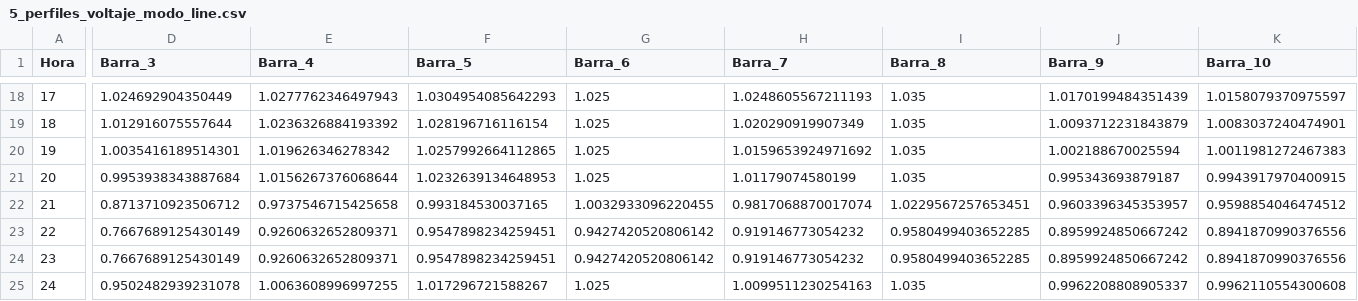
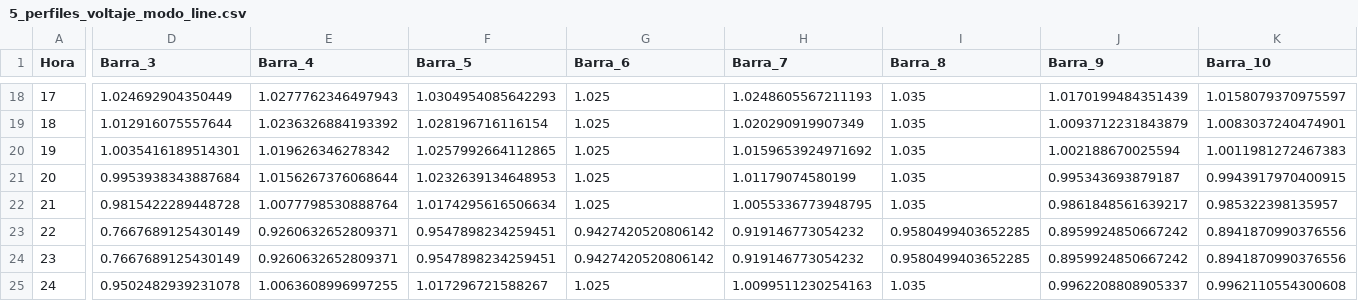
Before and after one commit to BenzoylMorexide/proyecto-potencia, a CSV file: Tablas_Resultados_ED/5_perfiles_voltaje_modo_line.csv, drawn as a sheet; only a part is shown, gaps mark what is left out; the diff covers the shown part only; the diff names each change by its address in the sheet, - before the commit and + after, or states it on an @@ line.

```diff
--- a/Tablas_Resultados_ED/5_perfiles_voltaje_modo_line.csv
+++ b/Tablas_Resultados_ED/5_perfiles_voltaje_modo_line.csv
-D22 (Barra_3): 0.8713710923506712
+D22 (Barra_3): 0.9815422289448728
-E22 (Barra_4): 0.9737546715425658
+E22 (Barra_4): 1.0077798530888764
-F22 (Barra_5): 0.993184530037165
+F22 (Barra_5): 1.0174295616506634
-G22 (Barra_6): 1.0032933096220455
+G22 (Barra_6): 1.025
-H22 (Barra_7): 0.9817068870017074
+H22 (Barra_7): 1.0055336773948795
-I22 (Barra_8): 1.0229567257653451
+I22 (Barra_8): 1.035
-J22 (Barra_9): 0.9603396345353957
+J22 (Barra_9): 0.9861848561639217
-K22 (Barra_10): 0.9598854046474512
+K22 (Barra_10): 0.985322398135957
```
Also changed, not shown: 4 edited cells elsewhere in this file, Tablas_Resultados_ED/5b_violaciones_voltaje_modo_line.csv, Tablas_Resultados_ED/6_analisis_compensacion.csv, 4 other files.
